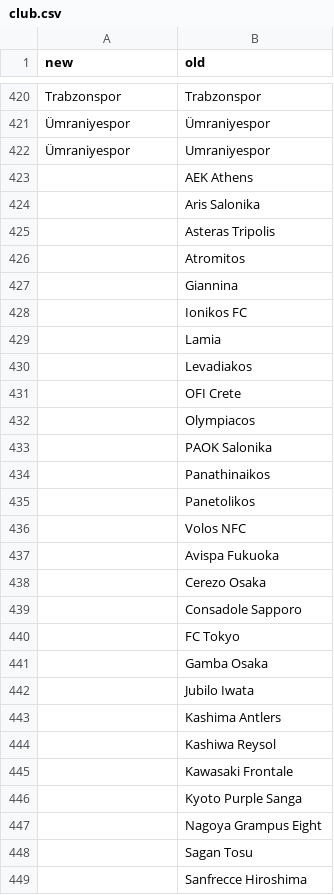
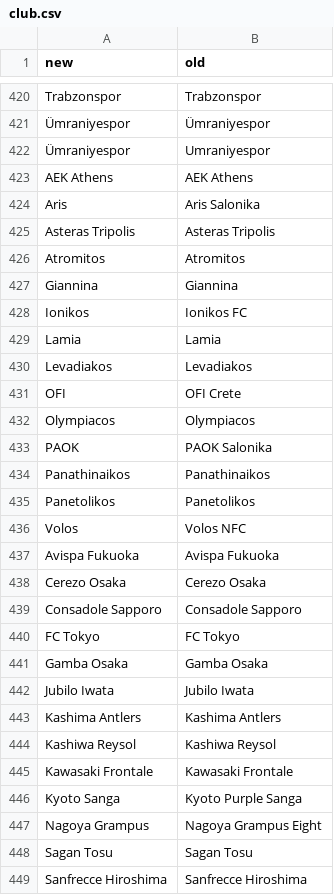
Before and after one commit to matheusccouto/tipster, a CSV file: dbt/seeds/club.csv, drawn as a sheet; only a part is shown, gaps mark what is left out; the diff covers the shown part only.

Commit message:
add japan

```diff
--- a/dbt/seeds/club.csv
+++ b/dbt/seeds/club.csv
@@ -422,28 +422,28 @@ Trabzonspor,Trabzonspor
 Ümraniyespor,Umraniyespor
-,AEK Athens
-,Aris Salonika
-,Asteras Tripolis
-,Atromitos
-,Giannina
-,Ionikos FC
-,Lamia
-,Levadiakos
-,OFI Crete
-,Olympiacos
-,PAOK Salonika
-,Panathinaikos
-,Panetolikos
-,Volos NFC
-,Avispa Fukuoka
-,Cerezo Osaka
-,Consadole Sapporo
-,FC Tokyo
-,Gamba Osaka
-,Jubilo Iwata
-,Kashima Antlers
-,Kashiwa Reysol
-,Kawasaki Frontale
-,Kyoto Purple Sanga
-,Nagoya Grampus Eight
-,Sagan Tosu
-,Sanfrecce Hiroshima
+AEK Athens,AEK Athens
+Aris,Aris Salonika
+Asteras Tripolis,Asteras Tripolis
+Atromitos,Atromitos
+Giannina,Giannina
+Ionikos,Ionikos FC
+Lamia,Lamia
+Levadiakos,Levadiakos
+OFI,OFI Crete
+Olympiacos,Olympiacos
+PAOK,PAOK Salonika
+Panathinaikos,Panathinaikos
+Panetolikos,Panetolikos
+Volos,Volos NFC
+Avispa Fukuoka,Avispa Fukuoka
+Cerezo Osaka,Cerezo Osaka
+Consadole Sapporo,Consadole Sapporo
+FC Tokyo,FC Tokyo
+Gamba Osaka,Gamba Osaka
+Jubilo Iwata,Jubilo Iwata
+Kashima Antlers,Kashima Antlers
+Kashiwa Reysol,Kashiwa Reysol
+Kawasaki Frontale,Kawasaki Frontale
+Kyoto Sanga,Kyoto Purple Sanga
+Nagoya Grampus,Nagoya Grampus Eight
+Sagan Tosu,Sagan Tosu
+Sanfrecce Hiroshima,Sanfrecce Hiroshima
```
Also changed, not shown: 5 edited cells elsewhere in this file.
